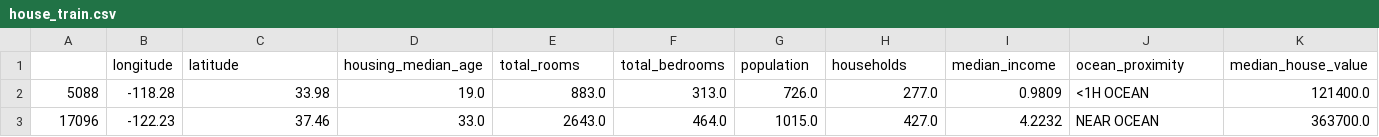
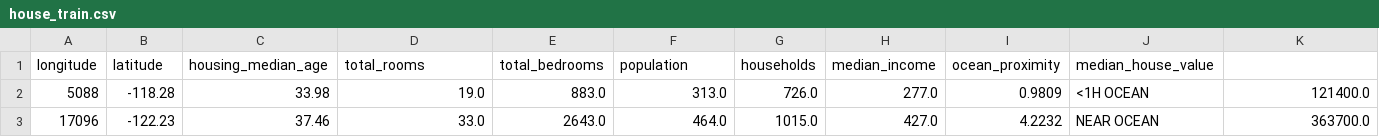
Before and after one commit to biswa0808/data_csv_r, a CSV file: data/house_train.csv, drawn as a sheet; only a part is shown; removed rows and columns are numbered as before the commit, all else as after; the diff names each change by its address in the sheet, - before the commit and + after, or states it on an @@ line.

Commit message:
upload housing train

```diff
--- a/data/house_train.csv
+++ b/data/house_train.csv
-row 1:  | longitude | latitude | housing_median_age | total_rooms | total_bedrooms | population | households | median_income | ocean_proximity | median_house_value
+row 1: longitude | latitude | housing_median_age | total_rooms | total_bedrooms | population | households | median_income | ocean_proximity | median_house_value
```
